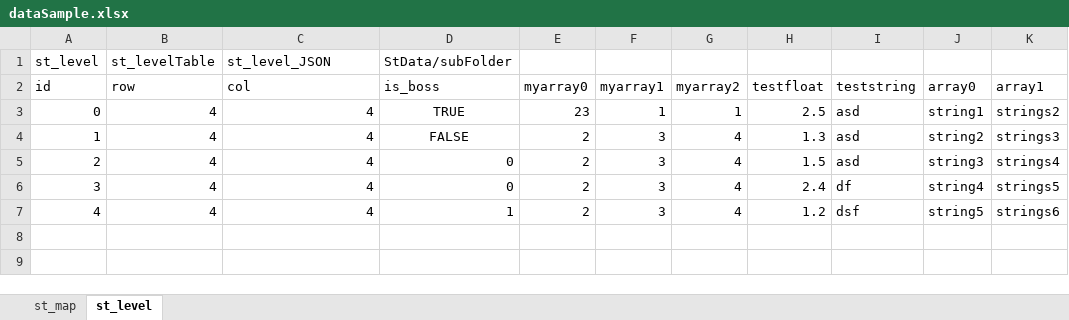
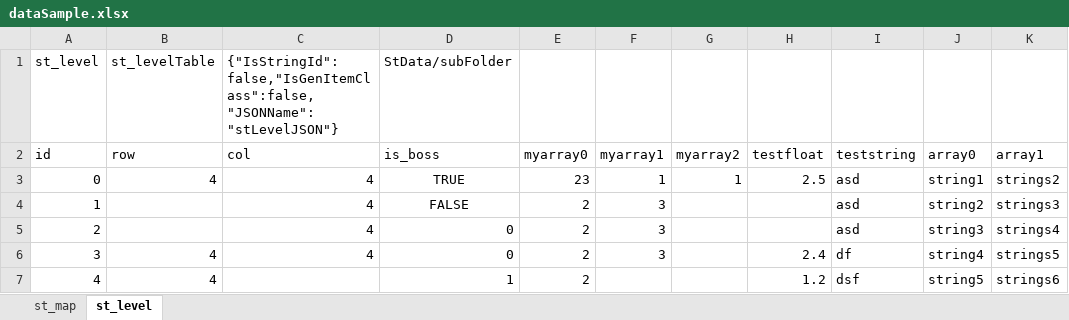
Before and after one commit to nmtoan91/STExcelToClass, an Excel workbook: Assets/STExcelToClass/Editor/dataSample.xlsx, sheet st_level, drawn as a sheet; values as stored, in another font and other column widths than the file's, no borders; the diff names each change by its address in the sheet, - before the commit and + after, or states it on an @@ line.

```diff
--- a/Assets/STExcelToClass/Editor/dataSample.xlsx (sheet st_level)
+++ b/Assets/STExcelToClass/Editor/dataSample.xlsx (sheet st_level)
-C1 (col): st_level_JSON
+C1 (col): {"IsStringId":false,"IsGenItemClass":false,"JSONName":"stLevelJSON"}
-B4:B5 (row): 4
+B4:B5 (row): (empty)
-G4:G7 (myarray2): 4
+G4:G7 (myarray2): (empty)
-H4 (testfloat): 1.3
+H4 (testfloat): (empty)
-H5 (testfloat): 1.5
+H5 (testfloat): (empty)
-C7 (col): 4
+C7 (col): (empty)
-F7 (myarray1): 3
+F7 (myarray1): (empty)
```
Also changed, not shown: sheet st_map, 5 other files.
